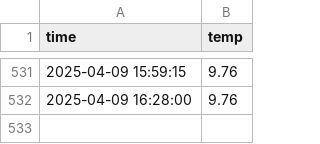
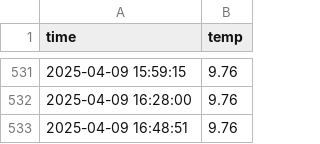
Before and after one commit to choijiwoo0609/seoul_weather_5m, a CSV file: seoul_weather.csv, drawn as a sheet; only a part is shown, gaps mark what is left out; the diff names each change by its address in the sheet, - before the commit and + after, or states it on an @@ line.

```diff
--- a/seoul_weather.csv
+++ b/seoul_weather.csv
+row 533: 2025-04-09 16:48:51 | 9.76
```
